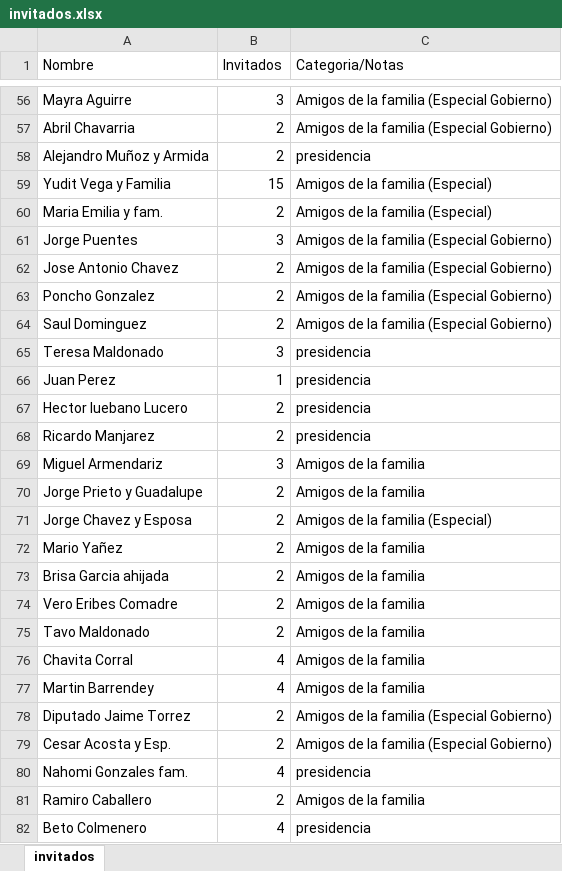
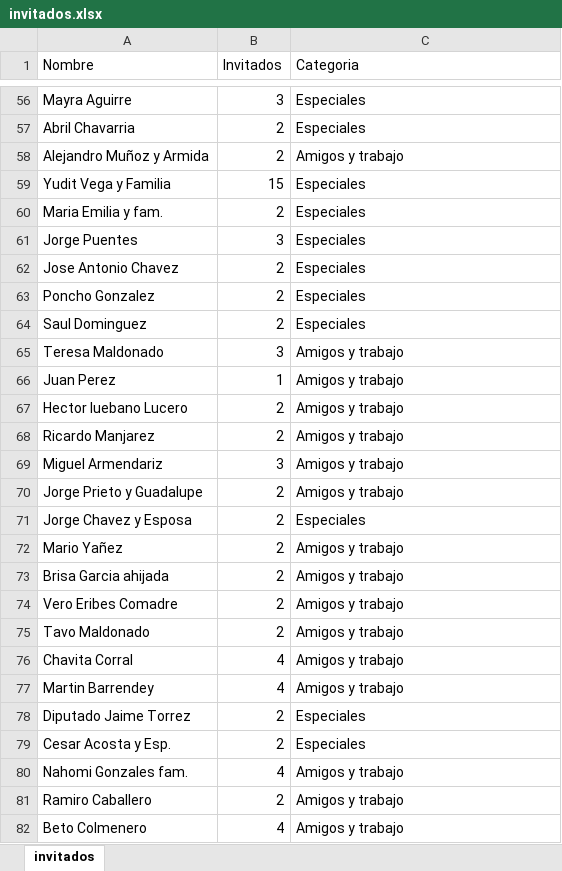
Before and after one commit to albertodonaldonarvaez-cloud/sistema-hostes, an Excel workbook: upload/invitados.xlsx, sheet invitados, drawn as a sheet; only a part is shown, gaps mark what is left out; values as stored, in another font and other column widths than the file's, no borders; table styles not drawn; the diff covers the shown part only; the diff names each change by its address in the sheet, - before the commit and + after, or states it on an @@ line.

Commit message:
feat: compatibilidad con nuevo Excel (Henandez, Estrada, Especiales, Amigos y trabajo) + endpoint upload + colores

```diff
--- a/upload/invitados.xlsx (sheet invitados)
+++ b/upload/invitados.xlsx (sheet invitados)
-C1: Categoria/Notas
+C1: Categoria
-C56:C57 (Categoria): Amigos de la familia (Especial Gobierno)
+C56:C57 (Categoria): Especiales
-C58 (Categoria): presidencia
+C58 (Categoria): Amigos y trabajo
-C59:C60 (Categoria): Amigos de la familia (Especial)
+C59:C60 (Categoria): Especiales
-C61:C64 (Categoria): Amigos de la familia (Especial Gobierno)
+C61:C64 (Categoria): Especiales
-C65:C68 (Categoria): presidencia
+C65:C68 (Categoria): Amigos y trabajo
-C69:C70 (Categoria): Amigos de la familia
+C69:C70 (Categoria): Amigos y trabajo
-C71 (Categoria): Amigos de la familia (Especial)
+C71 (Categoria): Especiales
-C72:C77 (Categoria): Amigos de la familia
+C72:C77 (Categoria): Amigos y trabajo
-C78:C79 (Categoria): Amigos de la familia (Especial Gobierno)
+C78:C79 (Categoria): Especiales
-C80 (Categoria): presidencia
+C80 (Categoria): Amigos y trabajo
-C81 (Categoria): Amigos de la familia
+C81 (Categoria): Amigos y trabajo
-C82 (Categoria): presidencia
+C82 (Categoria): Amigos y trabajo
```
Also changed, not shown: 1 removed row and 133 edited cells elsewhere in this sheet, 2 other files.
